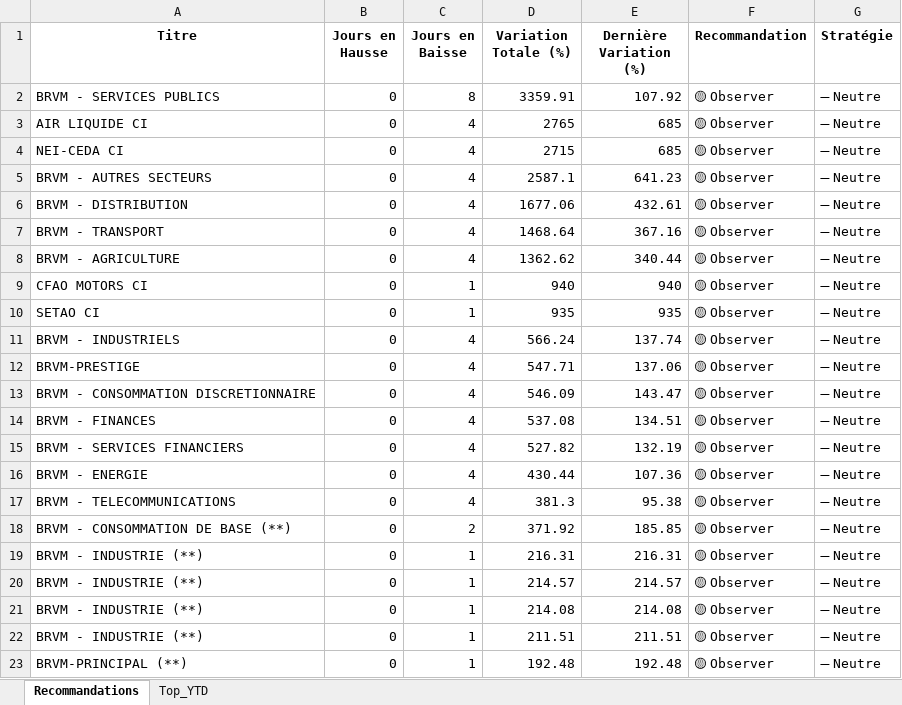
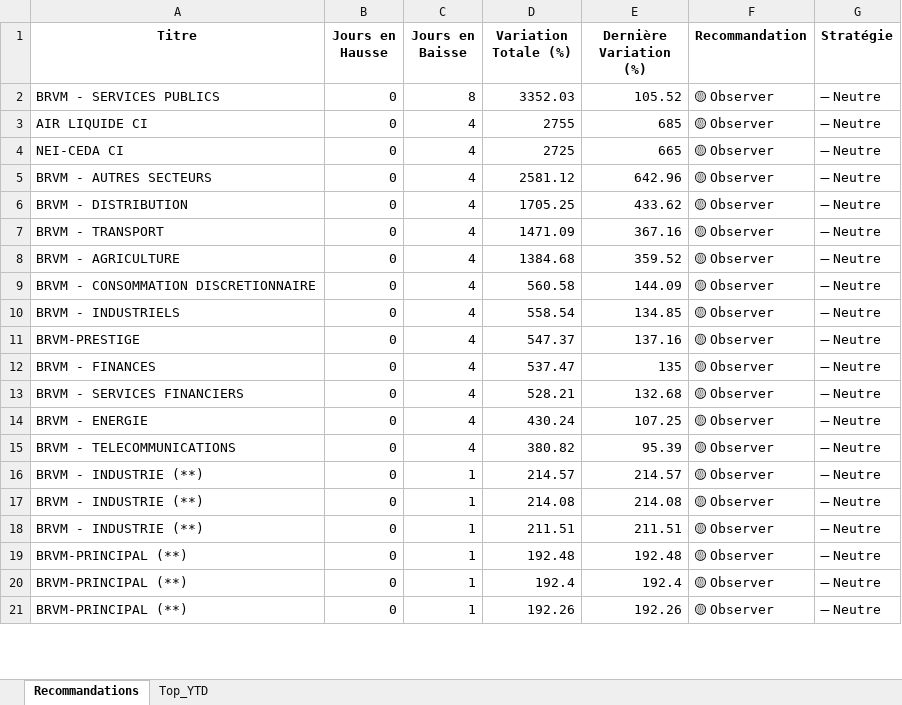
Before and after one commit to esmelobi/brvm-dashboard, an Excel workbook: data/recommandations.xlsx, sheet Recommandations, drawn as a sheet; only a part is shown; the shorter side is filled out with more unchanged rows; values as stored, in another font and other column widths than the file's, no borders; removed rows and columns are numbered as before the commit, all else as after; the diff covers the shown part only; the diff names each change by its address in the sheet, - before the commit and + after, or states it on an @@ line.

```diff
--- a/data/recommandations.xlsx (sheet Recommandations)
+++ b/data/recommandations.xlsx (sheet Recommandations)
-D2 (Variation Totale (%)): 3359.91
+D2 (Variation Totale (%)): 3352.03
-E2 (Dernière Variation (%)): 107.92
+E2 (Dernière Variation (%)): 105.52
-D3 (Variation Totale (%)): 2765
+D3 (Variation Totale (%)): 2755
-D4 (Variation Totale (%)): 2715
+D4 (Variation Totale (%)): 2725
-E4 (Dernière Variation (%)): 685
+E4 (Dernière Variation (%)): 665
-D5 (Variation Totale (%)): 2587.1
+D5 (Variation Totale (%)): 2581.12
-E5 (Dernière Variation (%)): 641.23
+E5 (Dernière Variation (%)): 642.96
-D6 (Variation Totale (%)): 1677.06
+D6 (Variation Totale (%)): 1705.25
-E6 (Dernière Variation (%)): 432.61
+E6 (Dernière Variation (%)): 433.62
-D7 (Variation Totale (%)): 1468.64
+D7 (Variation Totale (%)): 1471.09
-D8 (Variation Totale (%)): 1362.62
+D8 (Variation Totale (%)): 1384.68
-E8 (Dernière Variation (%)): 340.44
+E8 (Dernière Variation (%)): 359.52
-row 9: CFAO MOTORS CI | 0 | 1 | 940 | 940 | 🟡 Observer | ➖ Neutre
-row 10: SETAO CI | 0 | 1 | 935 | 935 | 🟡 Observer | ➖ Neutre
+row 9: BRVM - CONSOMMATION DISCRETIONNAIRE | 0 | 4 | 560.58 | 144.09 | 🟡 Observer | ➖ Neutre
-D10 (Variation Totale (%)): 566.24
+D10 (Variation Totale (%)): 558.54
-E10 (Dernière Variation (%)): 137.74
+E10 (Dernière Variation (%)): 134.85
-D11 (Variation Totale (%)): 547.71
+D11 (Variation Totale (%)): 547.37
-E11 (Dernière Variation (%)): 137.06
+E11 (Dernière Variation (%)): 137.16
-row 13: BRVM - CONSOMMATION DISCRETIONNAIRE | 0 | 4 | 546.09 | 143.47 | 🟡 Observer | ➖ Neutre
-D12 (Variation Totale (%)): 537.08
+D12 (Variation Totale (%)): 537.47
-E12 (Dernière Variation (%)): 134.51
+E12 (Dernière Variation (%)): 135
-D13 (Variation Totale (%)): 527.82
+D13 (Variation Totale (%)): 528.21
-E13 (Dernière Variation (%)): 132.19
+E13 (Dernière Variation (%)): 132.68
-D14 (Variation Totale (%)): 430.44
+D14 (Variation Totale (%)): 430.24
-E14 (Dernière Variation (%)): 107.36
+E14 (Dernière Variation (%)): 107.25
-D15 (Variation Totale (%)): 381.3
+D15 (Variation Totale (%)): 380.82
-E15 (Dernière Variation (%)): 95.38
+E15 (Dernière Variation (%)): 95.39
-row 18: BRVM - CONSOMMATION DE BASE (**) | 0 | 2 | 371.92 | 185.85 | 🟡 Observer | ➖ Neutre
-row 19: BRVM - INDUSTRIE (**) | 0 | 1 | 216.31 | 216.31 | 🟡 Observer | ➖ Neutre
```
Also changed, not shown: 7 added rows, 9 removed rows and 25 edited cells elsewhere in this sheet, sheet Top_YTD.
